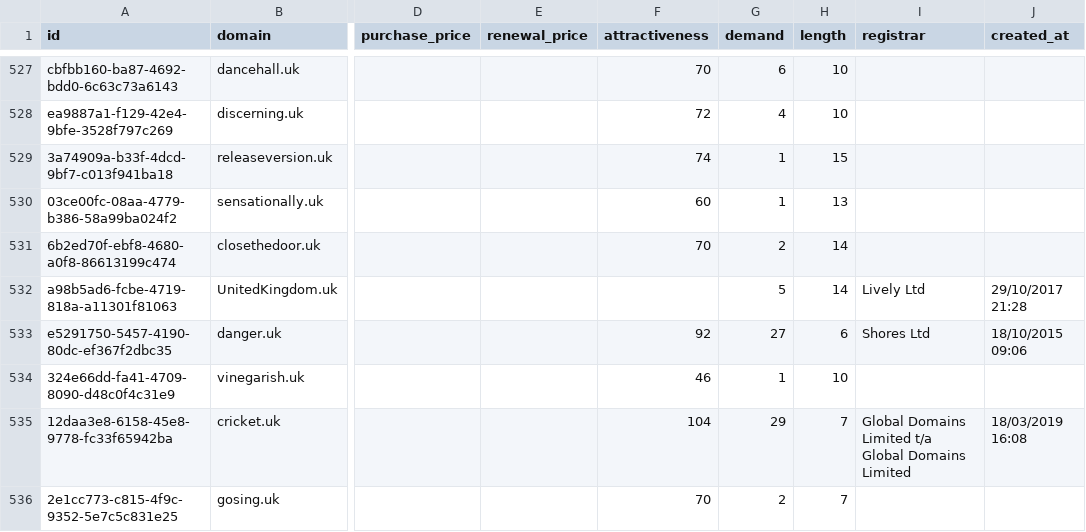
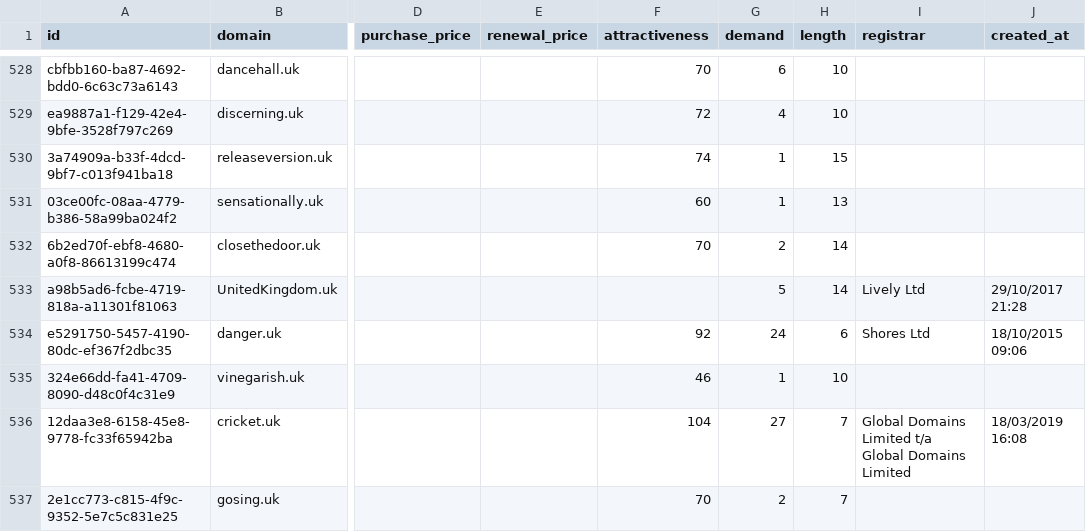
Before and after one commit to UniqueDomains/uk-oneword-domains, a CSV file: uk.csv, drawn as a sheet; only a part is shown, gaps mark what is left out; addresses are those after the commit; the diff covers the shown part only; the diff names each change by its address in the sheet, - before the commit and + after, or states it on an @@ line.

Commit message:
Domains update

```diff
--- a/uk.csv
+++ b/uk.csv
-G534 (demand): 27
+G534 (demand): 24
-G536 (demand): 29
+G536 (demand): 27
```
Also changed, not shown: 3 added rows, 1 removed row and 100 edited cells elsewhere in this file, 6 other files.
